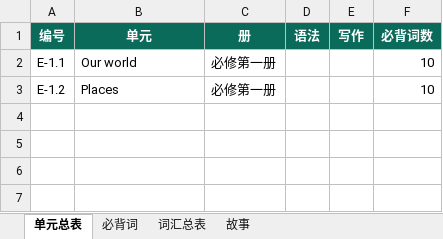
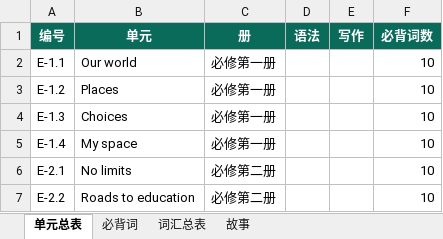
Before and after one commit to mojozhang/shanghai-secondary-knowledge-points, an Excel workbook: 高中/英语/输出/上海高中英语-考点词汇清单.xlsx, sheet 单元总表, drawn as a sheet; values as stored, in another font and other column widths than the file's, no borders; the diff names each change by its address in the sheet, - before the commit and + after, or states it on an @@ line.

Commit message:
高中英语：必修一 4 张 + 必修二 2 张单元卡完成
- E-1.3 Choices（关系代词）、E-1.4 My space（关系副词）
- E-2.1 No limits（省略）、E-2.2 Roads to education（-ing/-ed 定语）
- 手册 PDF 20 页，HTML 词汇页同步

```diff
--- a/高中/英语/输出/上海高中英语-考点词汇清单.xlsx (sheet 单元总表)
+++ b/高中/英语/输出/上海高中英语-考点词汇清单.xlsx (sheet 单元总表)
+row 4: E-1.3 | Choices | 必修第一册 |  |  | 10
+row 5: E-1.4 | My space | 必修第一册 |  |  | 10
+row 6: E-2.1 | No limits | 必修第二册 |  |  | 10
+row 7: E-2.2 | Roads to education | 必修第二册 |  |  | 10
```
Also changed, not shown: sheet 必背词, 9 other files.
